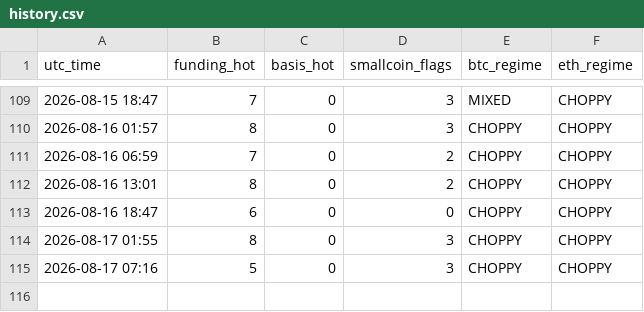
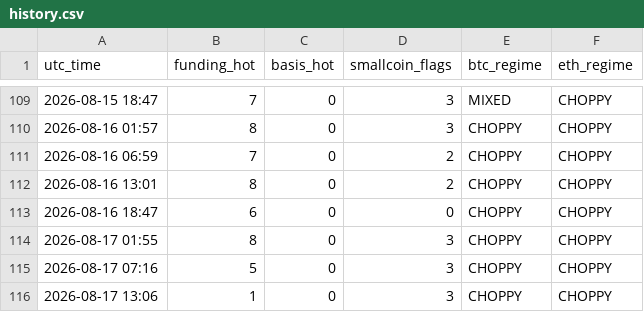
Before and after one commit to Li7wak865/pond-scanner, a CSV file: history.csv, drawn as a sheet; only a part is shown, gaps mark what is left out.

```diff
--- a/history.csv
+++ b/history.csv
@@ -115 +115,2 @@ utc_time,funding_hot,basis_hot,smallcoin_flags,btc_regime,eth_regime
 2026-08-17 07:16,5,0,3,CHOPPY,CHOPPY
+2026-08-17 13:06,1,0,3,CHOPPY,CHOPPY
```
Also changed, not shown: 2 other files.
